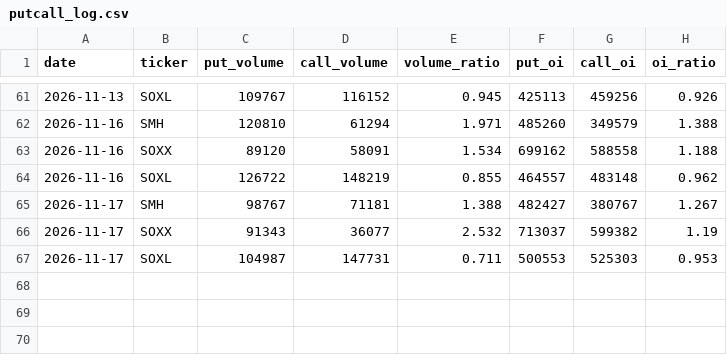
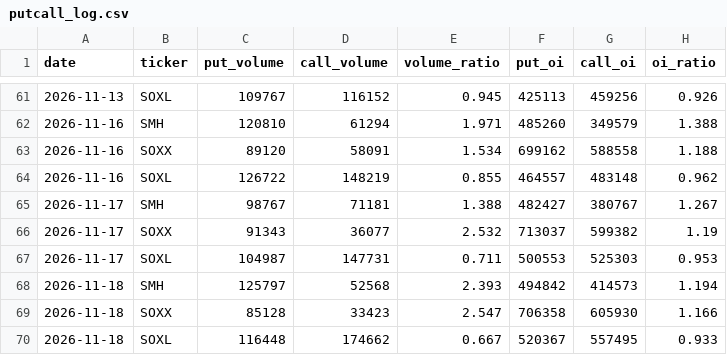
Before and after one commit to 1935Zz/semi-fear-greed, a CSV file: data/putcall_log.csv, drawn as a sheet; only a part is shown, gaps mark what is left out.

```diff
--- a/data/putcall_log.csv
+++ b/data/putcall_log.csv
@@ -67 +67,4 @@ date,ticker,put_volume,call_volume,volume_ratio,put_oi,call_oi,oi_ratio
 2026-11-17,SOXL,104987,147731,0.711,500553,525303,0.953
+2026-11-18,SMH,125797,52568,2.393,494842,414573,1.194
+2026-11-18,SOXX,85128,33423,2.547,706358,605930,1.166
+2026-11-18,SOXL,116448,174662,0.667,520367,557495,0.933
```
Also changed, not shown: data/semi_fgi_history.csv.
